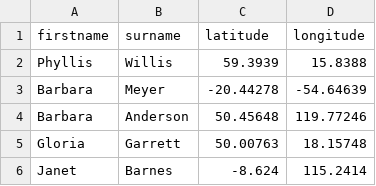
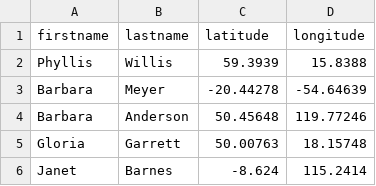
Before and after one commit to Fayrixx/NoSQLEpsi, a CSV file: MOCK_DATA.csv, drawn as a sheet; only a part is shown.

```diff
--- a/MOCK_DATA.csv
+++ b/MOCK_DATA.csv
@@ -1,2 +1,2 @@
-firstname,surname,latitude,longitude
+firstname,lastname,latitude,longitude
 Phyllis,Willis,59.3939,15.8388
```
Also changed, not shown: 7 other files.
